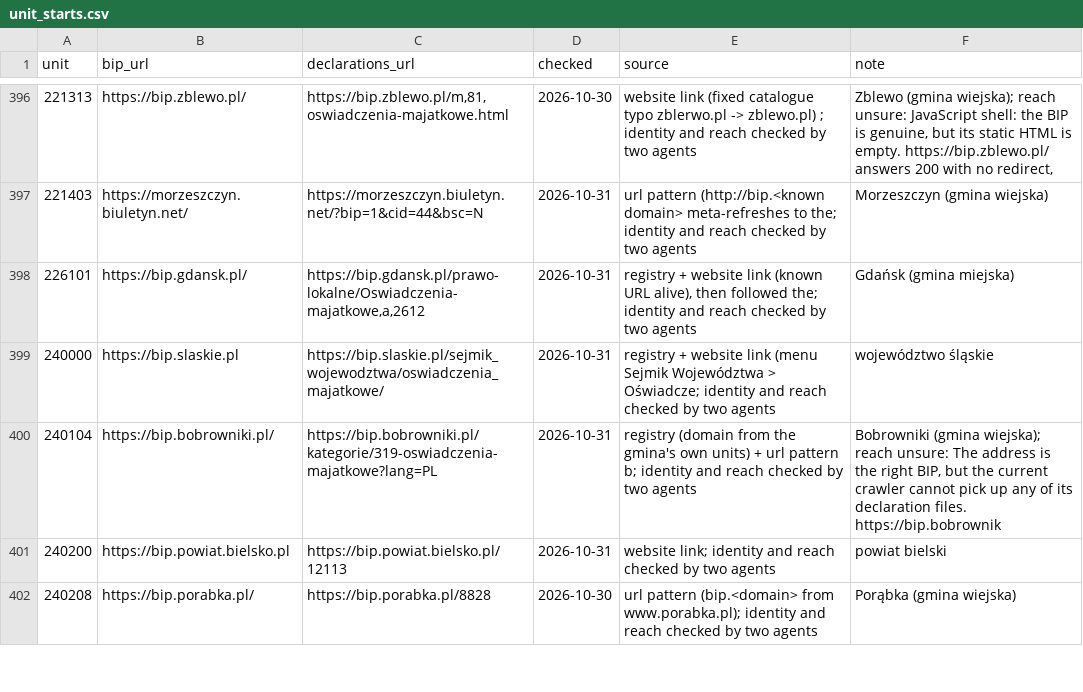
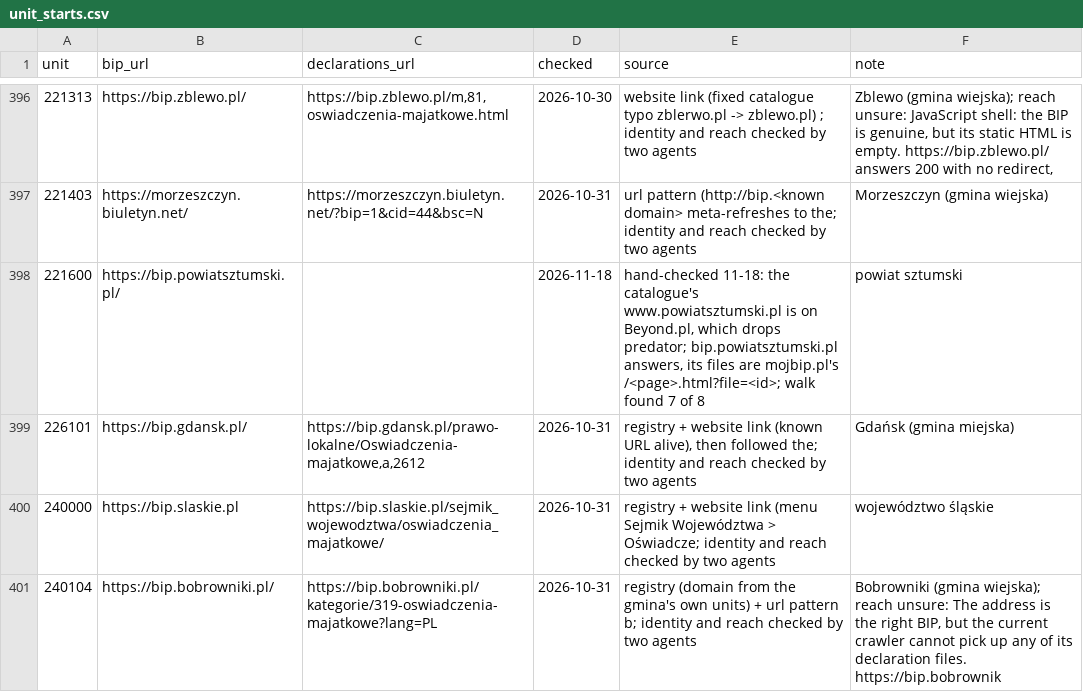
Before and after one commit to SzymonPajzert/koryta, a CSV file: data/pipelines/src/jobs/bip_crawler/unit_starts.csv, drawn as a sheet; only a part is shown, gaps mark what is left out; the shorter side is filled out with more unchanged rows; the diff names each change by its address in the sheet, - before the commit and + after, or states it on an @@ line.

Commit message:
BIP people mode reads mojbip.pl's ?file= links as files, and powiat sztumski gets its start
mojbip.pl links each file as a numbered page's ?file=, /1541.html?file=10170,
served as application/octet-stream. classify did not take that for a file, so
a walk fetched it, said "a file, not a page", and credited nobody: Sztum 0 of
10, powiat sztumski 0 of 8. With the pattern, walks from this commit: Sztum 10
of 10, powiat sztumski 7 of 8. Opened powiat sztumski's scan credited to
Zbigniew Zwolenkiewicz: his, born 1951 as PKW says, a member of the powiat's
board.

powiat sztumski's row: the catalogue's www.powiatsztumski.pl is on Beyond.pl,
which drops predator, while bip.powiatsztumski.pl answers. Czersk (bip.czersk.pl)
is on the same platform; the next chunk re-searches it.

```diff
--- a/data/pipelines/src/jobs/bip_crawler/unit_starts.csv
+++ b/data/pipelines/src/jobs/bip_crawler/unit_starts.csv
+row 398: 221600 | https://bip.powiatsztumski.pl/ |  | 2026-11-18 | hand-checked 11-18: the catalogue's www.powiatsztumski.pl is on Beyond.pl, which drops predator; bip.powiatsztumski.pl answers, its files are mojbip.pl's /<page>.html?file=<id>; walk found 7 of 8 | powiat sztumski
```
Also changed, not shown: 2 other files.
